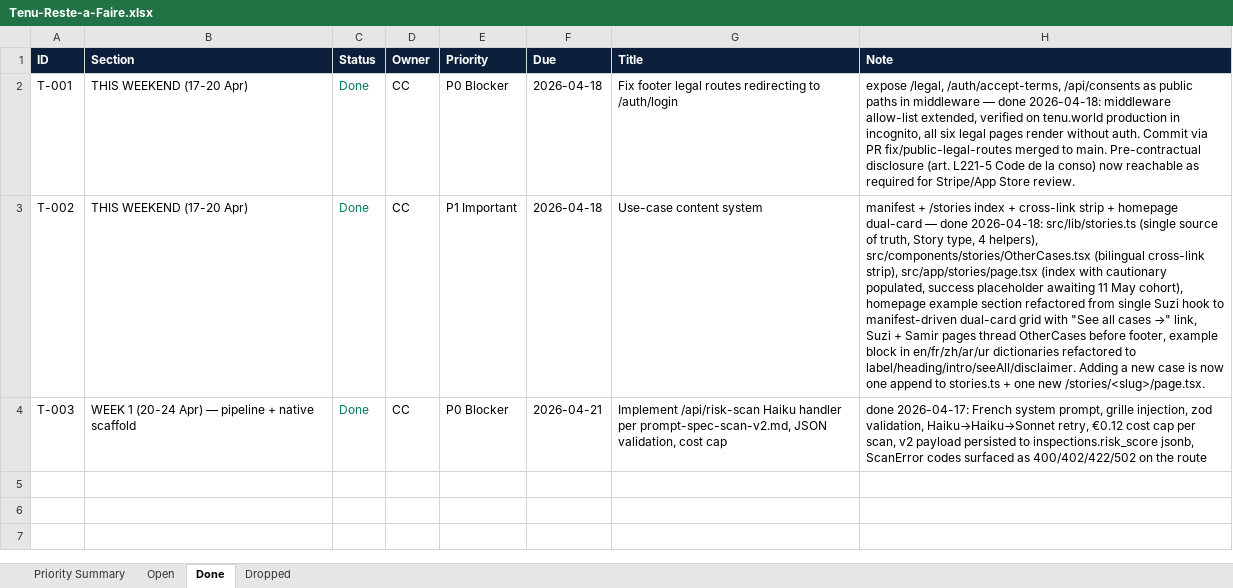
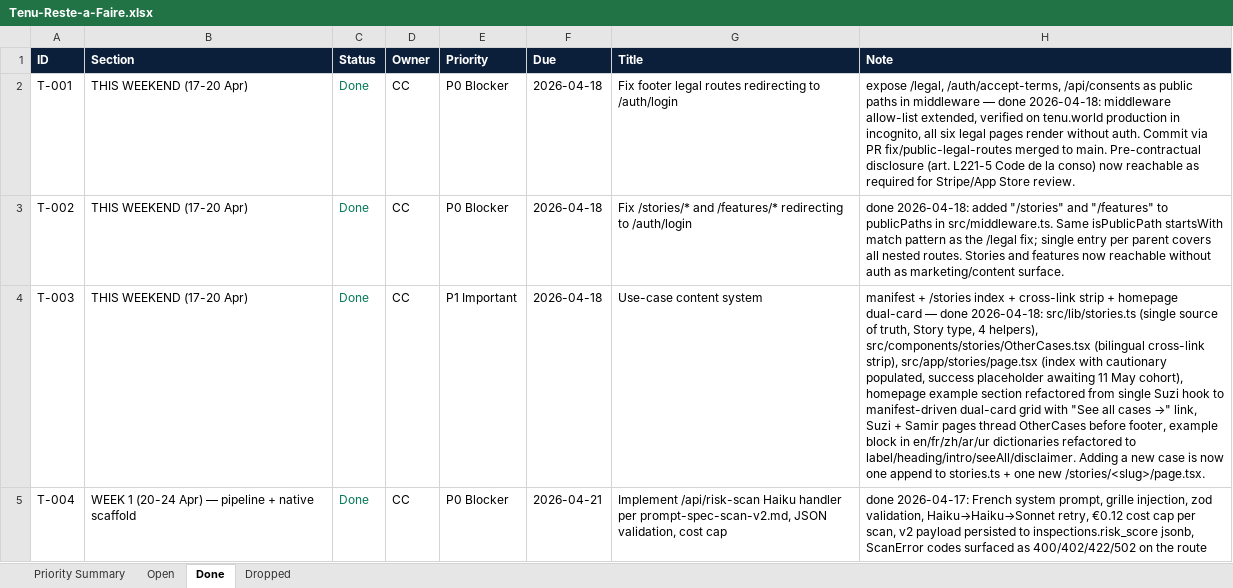
Before and after one commit to malikmubashir/tenu-world, an Excel workbook: Tenu-Reste-a-Faire.xlsx, sheet Done, drawn as a sheet; values as stored, in another font and other column widths than the file's, no borders; the diff names each change by its address in the sheet, - before the commit and + after, or states it on an @@ line.

Commit message:
feat(tracker): interactive HTML dashboard + live-server mode
- scripts/tracker-refresh.py: add render_html() emitting single-file
  dashboard.html (36KB). Brand-aligned (emerald/navy/ink), filter pills,
  sortable table, risk radar, launch countdown. Vanilla HTML/CSS/JS,
  no CDN, works via file://.
- scripts/tracker-serve.py: optional live mode. HTTP server on
  localhost:8765 that re-parses TASKS.md on every request.
  Ctrl+R in browser = current state.
- Tenu-Reste-a-Faire.xlsx: regenerated (48 total, 45 open, 3 done).
- .gitignore: ignore __pycache__/ from scripts/.

Dashboard is the single-page visual mirror Dr Mubashir asked for.
Run tracker-refresh.py to update the static file, or tracker-serve.py
for true live reload.

```diff
--- a/Tenu-Reste-a-Faire.xlsx (sheet Done)
+++ b/Tenu-Reste-a-Faire.xlsx (sheet Done)
-E3 (Priority): P1 Important
+E3 (Priority): P0 Blocker
-G3 (Title): Use-case content system
+G3 (Title): Fix /stories/* and /features/* redirecting to /auth/login
-H3 (Note): manifest + /stories index + cross-link strip + homepage dual-card — done 2026-04-18: src/lib/stories.ts (single source of truth, Story type, 4 helpers), src/components/stories/OtherCases.tsx (bilingual cross-link strip), src/app/stories/page.tsx (index with cautionary populated, success placeholder awaiting 11 May cohort), homepage example section refactored from single Suzi hook to manifest-driven dual-card grid with "See all cases →" link, Suzi + Samir pages thread OtherCases before footer, example block in en/fr/zh/ar/ur dictionaries refactored to label/heading/intro/seeAll/disclaimer. Adding a new case is now one append to stories.ts + one new /stories/<slug>/page.tsx.
+H3 (Note): done 2026-04-18: added "/stories" and "/features" to publicPaths in src/middleware.ts. Same isPublicPath startsWith match pattern as the /legal fix; single entry per parent covers all nested routes. Stories and features now reachable without auth as marketing/content surface.
-B4 (Section): WEEK 1 (20-24 Apr) — pipeline + native scaffold
+B4 (Section): THIS WEEKEND (17-20 Apr)
-E4 (Priority): P0 Blocker
+E4 (Priority): P1 Important
-F4 (Due): 2026-04-21
+F4 (Due): 2026-04-18
-G4 (Title): Implement /api/risk-scan Haiku handler per prompt-spec-scan-v2.md, JSON validation, cost cap
+G4 (Title): Use-case content system
-H4 (Note): done 2026-04-17: French system prompt, grille injection, zod validation, Haiku→Haiku→Sonnet retry, €0.12 cost cap per scan, v2 payload persisted to inspections.risk_score jsonb, ScanError codes surfaced as 400/402/422/502 on the route
+H4 (Note): manifest + /stories index + cross-link strip + homepage dual-card — done 2026-04-18: src/lib/stories.ts (single source of truth, Story type, 4 helpers), src/components/stories/OtherCases.tsx (bilingual cross-link strip), src/app/stories/page.tsx (index with cautionary populated, success placeholder awaiting 11 May cohort), homepage example section refactored from single Suzi hook to manifest-driven dual-card grid with "See all cases →" link, Suzi + Samir pages thread OtherCases before footer, example block in en/fr/zh/ar/ur dictionaries refactored to label/heading/intro/seeAll/disclaimer. Adding a new case is now one append to stories.ts + one new /stories/<slug>/page.tsx.
+row 5: T-004 | WEEK 1 (20-24 Apr) — pipeline + native scaffold | Done | CC | P0 Blocker | 2026-04-21 | Implement /api/risk-scan Haiku handler per prompt-spec-scan-v2.md, JSON validation, cost cap | done 2026-04-17: French system prompt, grille injection, zod validation, Haiku→Haiku→Sonnet retry, €0.12 cost cap per scan, v2 payload persisted to inspections.risk_score jsonb, ScanError codes surfaced as 400/402/422/502 on the route
```
Also changed, not shown: sheet Priority Summary, 4 other files.
